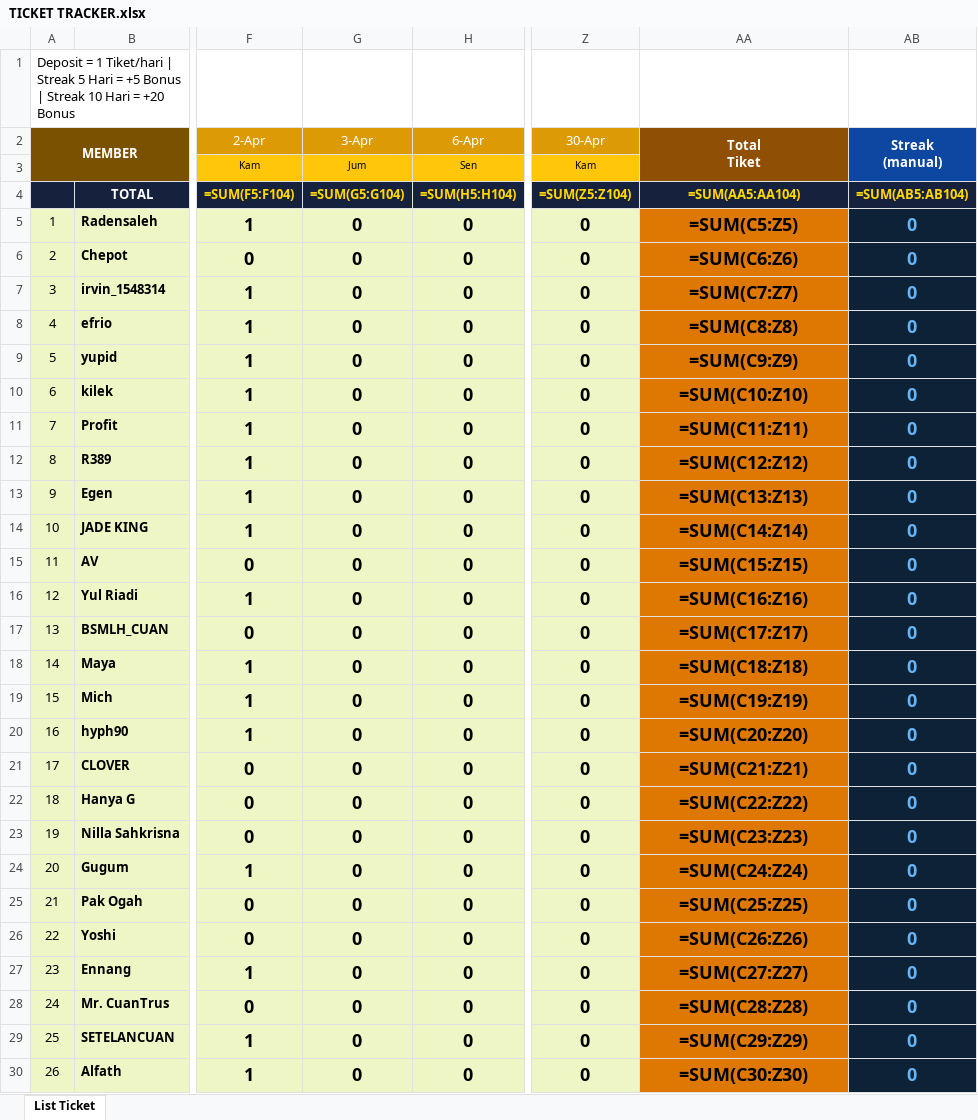
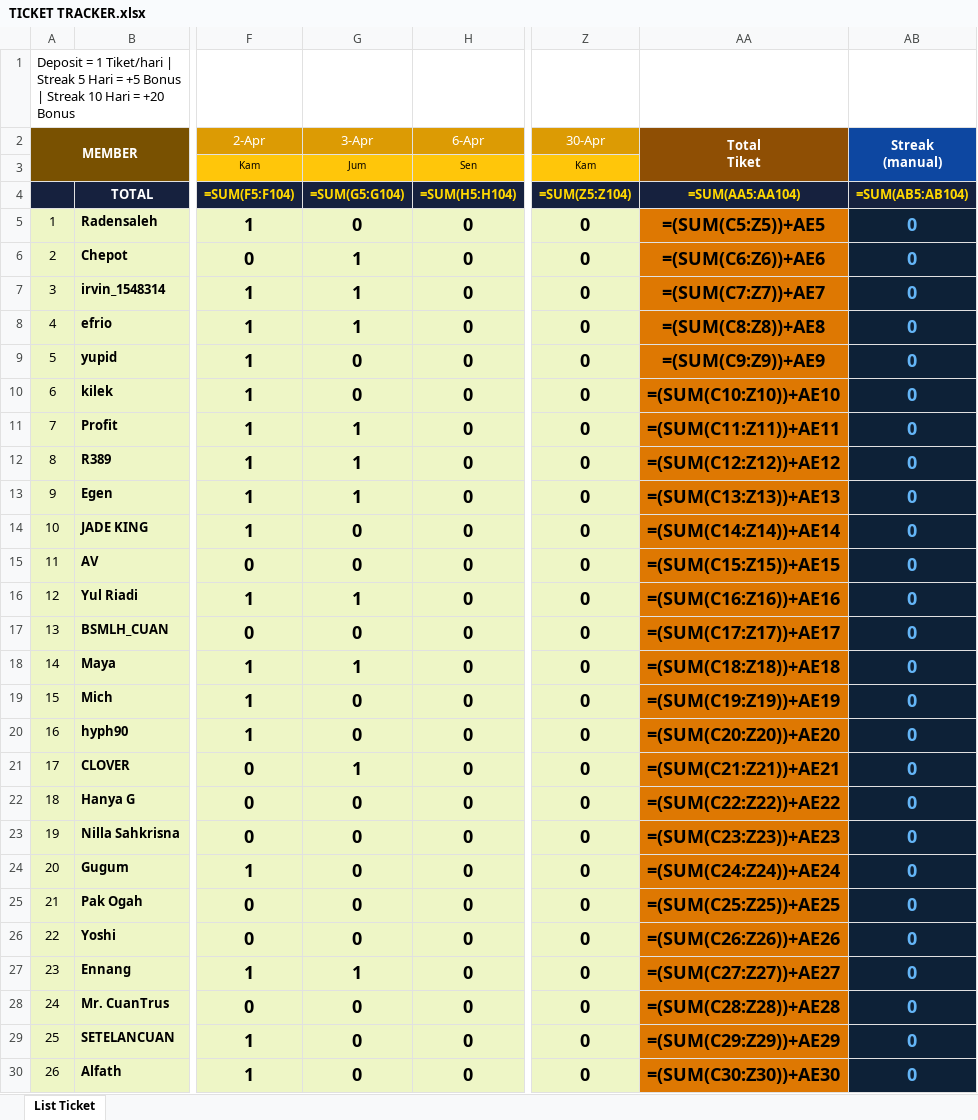
Before and after one commit to analystkael/tickettracker, an Excel workbook: TICKET TRACKER.xlsx, sheet List Ticket, drawn as a sheet; only a part is shown, gaps mark what is left out; values as stored, in another font and other column widths than the file's, no borders; formulas without a stored value are shown as written; the diff covers the shown part only; the diff names each change by its address in the sheet, - before the commit and + after, or states it on an @@ line.

```diff
--- a/TICKET TRACKER.xlsx (sheet List Ticket)
+++ b/TICKET TRACKER.xlsx (sheet List Ticket)
-AA5 (Total Tiket): =SUM(C5:Z5)
+AA5 (Total Tiket): =(SUM(C5:Z5))+AE5
-G6:G8 (3-Apr): 0
+G6:G8 (3-Apr): 1
-AA6 (Total Tiket): =SUM(C6:Z6)
+AA6 (Total Tiket): =(SUM(C6:Z6))+AE6
-AA7 (Total Tiket): =SUM(C7:Z7)
+AA7 (Total Tiket): =(SUM(C7:Z7))+AE7
-AA8 (Total Tiket): =SUM(C8:Z8)
+AA8 (Total Tiket): =(SUM(C8:Z8))+AE8
-AA9 (Total Tiket): =SUM(C9:Z9)
+AA9 (Total Tiket): =(SUM(C9:Z9))+AE9
-AA10 (Total Tiket): =SUM(C10:Z10)
+AA10 (Total Tiket): =(SUM(C10:Z10))+AE10
-G11:G13 (3-Apr): 0
+G11:G13 (3-Apr): 1
-AA11 (Total Tiket): =SUM(C11:Z11)
+AA11 (Total Tiket): =(SUM(C11:Z11))+AE11
-AA12 (Total Tiket): =SUM(C12:Z12)
+AA12 (Total Tiket): =(SUM(C12:Z12))+AE12
-AA13 (Total Tiket): =SUM(C13:Z13)
+AA13 (Total Tiket): =(SUM(C13:Z13))+AE13
-AA14 (Total Tiket): =SUM(C14:Z14)
+AA14 (Total Tiket): =(SUM(C14:Z14))+AE14
-AA15 (Total Tiket): =SUM(C15:Z15)
+AA15 (Total Tiket): =(SUM(C15:Z15))+AE15
-G16 (3-Apr): 0
+G16 (3-Apr): 1
-AA16 (Total Tiket): =SUM(C16:Z16)
+AA16 (Total Tiket): =(SUM(C16:Z16))+AE16
-AA17 (Total Tiket): =SUM(C17:Z17)
+AA17 (Total Tiket): =(SUM(C17:Z17))+AE17
-G18 (3-Apr): 0
+G18 (3-Apr): 1
-AA18 (Total Tiket): =SUM(C18:Z18)
+AA18 (Total Tiket): =(SUM(C18:Z18))+AE18
-AA19 (Total Tiket): =SUM(C19:Z19)
+AA19 (Total Tiket): =(SUM(C19:Z19))+AE19
-AA20 (Total Tiket): =SUM(C20:Z20)
+AA20 (Total Tiket): =(SUM(C20:Z20))+AE20
-G21 (3-Apr): 0
+G21 (3-Apr): 1
-AA21 (Total Tiket): =SUM(C21:Z21)
+AA21 (Total Tiket): =(SUM(C21:Z21))+AE21
-AA22 (Total Tiket): =SUM(C22:Z22)
+AA22 (Total Tiket): =(SUM(C22:Z22))+AE22
-AA23 (Total Tiket): =SUM(C23:Z23)
+AA23 (Total Tiket): =(SUM(C23:Z23))+AE23
-AA24 (Total Tiket): =SUM(C24:Z24)
+AA24 (Total Tiket): =(SUM(C24:Z24))+AE24
-AA25 (Total Tiket): =SUM(C25:Z25)
+AA25 (Total Tiket): =(SUM(C25:Z25))+AE25
-AA26 (Total Tiket): =SUM(C26:Z26)
+AA26 (Total Tiket): =(SUM(C26:Z26))+AE26
-G27 (3-Apr): 0
+G27 (3-Apr): 1
-AA27 (Total Tiket): =SUM(C27:Z27)
+AA27 (Total Tiket): =(SUM(C27:Z27))+AE27
-AA28 (Total Tiket): =SUM(C28:Z28)
+AA28 (Total Tiket): =(SUM(C28:Z28))+AE28
-AA29 (Total Tiket): =SUM(C29:Z29)
+AA29 (Total Tiket): =(SUM(C29:Z29))+AE29
-AA30 (Total Tiket): =SUM(C30:Z30)
+AA30 (Total Tiket): =(SUM(C30:Z30))+AE30
```
Also changed, not shown: 87 edited cells elsewhere in this sheet, TICKET_TRACKER.xlsx.
